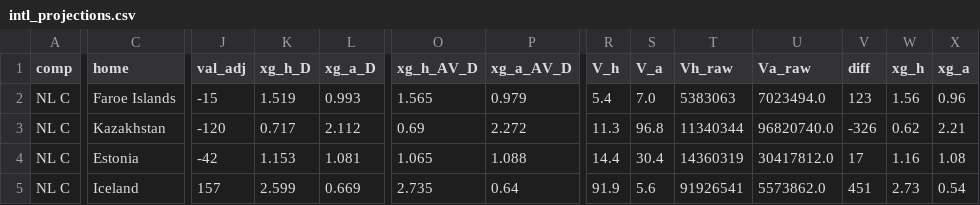
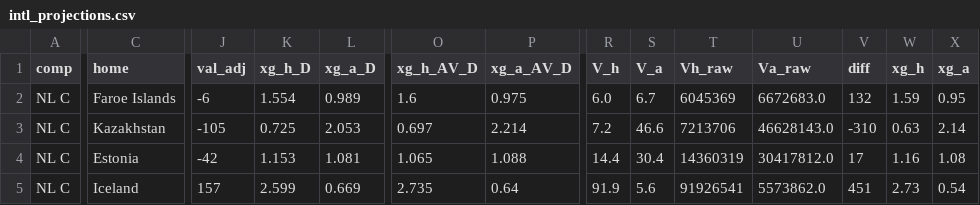
Before and after one commit to stelios1891-afk/xg-dashboard, a CSV file: intl_projections.csv, drawn as a sheet; only a part is shown, gaps mark what is left out; the diff covers the shown part only; the diff names each change by its address in the sheet, - before the commit and + after, or states it on an @@ line.

```diff
--- a/intl_projections.csv
+++ b/intl_projections.csv
-J2 (val_adj): -15
+J2 (val_adj): -6
-K2 (xg_h_D): 1.519
+K2 (xg_h_D): 1.554
-L2 (xg_a_D): 0.993
+L2 (xg_a_D): 0.989
-O2 (xg_h_AV_D): 1.565
+O2 (xg_h_AV_D): 1.6
-P2 (xg_a_AV_D): 0.979
+P2 (xg_a_AV_D): 0.975
-R2 (V_h): 5.4
+R2 (V_h): 6.0
-S2 (V_a): 7.0
+S2 (V_a): 6.7
-T2 (Vh_raw): 5383063
+T2 (Vh_raw): 6045369
-U2 (Va_raw): 7023494.0
+U2 (Va_raw): 6672683.0
-V2 (diff): 123
+V2 (diff): 132
-W2 (xg_h): 1.56
+W2 (xg_h): 1.59
-X2 (xg_a): 0.96
+X2 (xg_a): 0.95
-J3 (val_adj): -120
+J3 (val_adj): -105
-K3 (xg_h_D): 0.717
+K3 (xg_h_D): 0.725
-L3 (xg_a_D): 2.112
+L3 (xg_a_D): 2.053
-O3 (xg_h_AV_D): 0.69
+O3 (xg_h_AV_D): 0.697
-P3 (xg_a_AV_D): 2.272
+P3 (xg_a_AV_D): 2.214
-R3 (V_h): 11.3
+R3 (V_h): 7.2
-S3 (V_a): 96.8
+S3 (V_a): 46.6
-T3 (Vh_raw): 11340344
+T3 (Vh_raw): 7213706
-U3 (Va_raw): 96820740.0
+U3 (Va_raw): 46628143.0
-V3 (diff): -326
+V3 (diff): -310
-W3 (xg_h): 0.62
+W3 (xg_h): 0.63
-X3 (xg_a): 2.21
+X3 (xg_a): 2.14
```
Also changed, not shown: 26 edited cells elsewhere in this file, intl_nl_overs_2627.csv, intl_nl_shadow_2627.csv, 2 other files.
